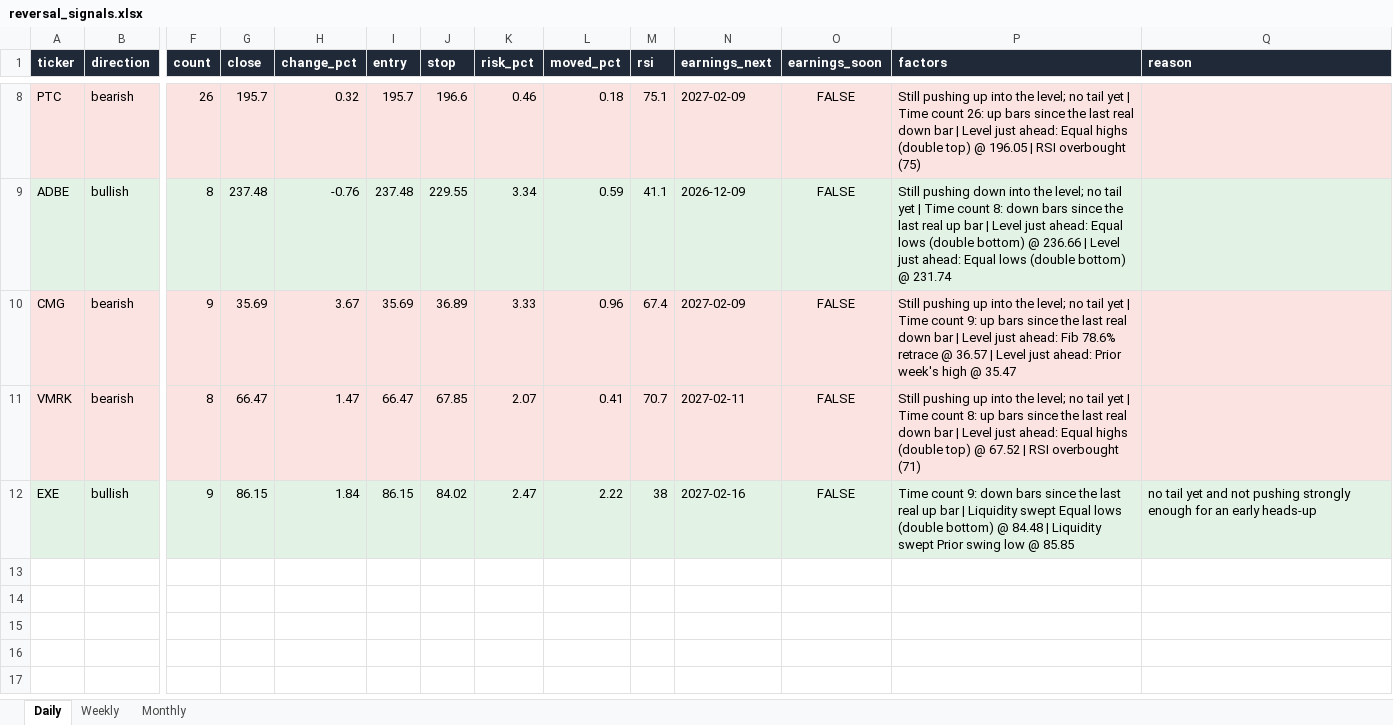
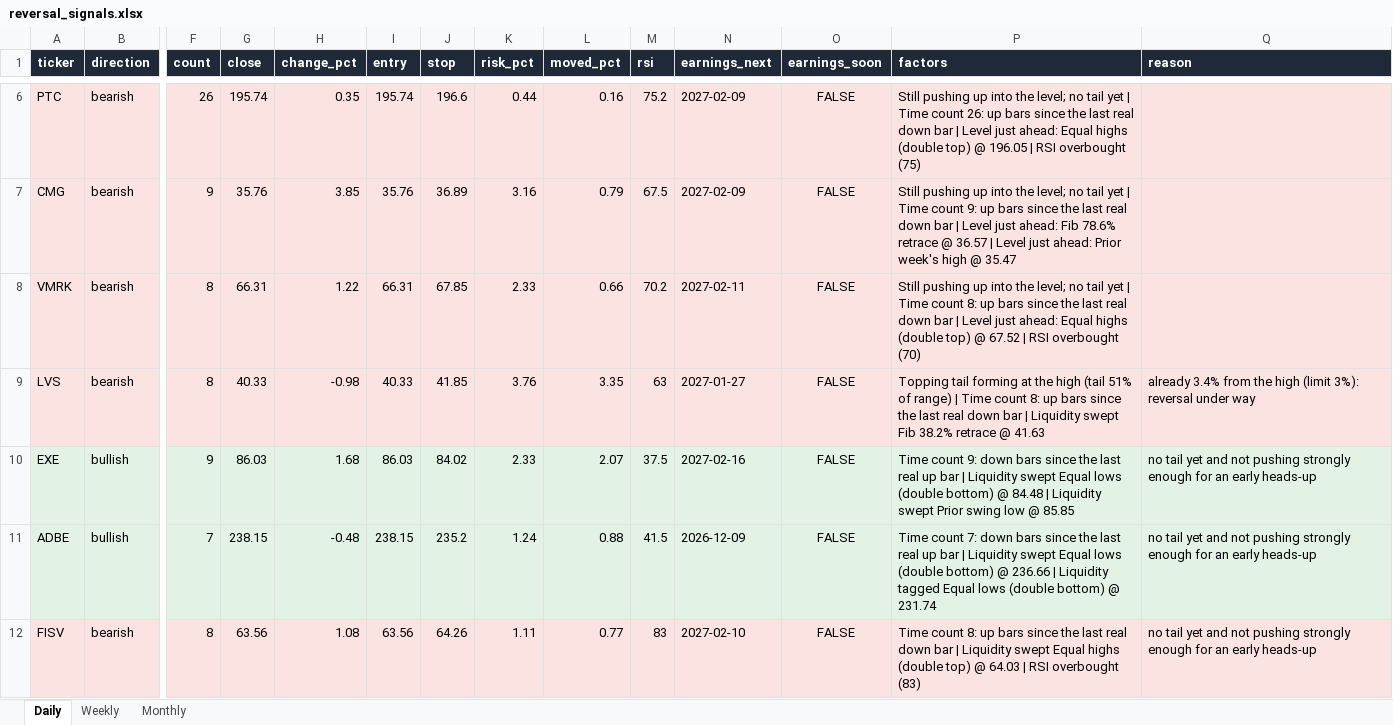
Before and after one commit to Ron1415/reversal-scanner, an Excel workbook: site/reversal_signals.xlsx, sheet Daily, drawn as a sheet; only a part is shown, gaps mark what is left out; values as stored, in another font and other column widths than the file's, no borders; removed rows and columns are numbered as before the commit, all else as after; rows hold the shown columns only; the diff covers the shown part only; the diff names each change by its address in the sheet, - before the commit and + after, or states it on an @@ line.

```diff
--- a/site/reversal_signals.xlsx (sheet Daily)
+++ b/site/reversal_signals.xlsx (sheet Daily)
-G6 (close): 195.7
+G6 (close): 195.74
-H6 (change_pct): 0.32
+H6 (change_pct): 0.35
-I6 (entry): 195.7
+I6 (entry): 195.74
-K6 (risk_pct): 0.46
+K6 (risk_pct): 0.44
-L6 (moved_pct): 0.18
+L6 (moved_pct): 0.16
-M6 (rsi): 75.1
+M6 (rsi): 75.2
-row 9: ADBE | bullish | 8 | 237.48 | -0.76 | 237.48 | 229.55 | 3.34 | 0.59 | 41.1 | 2026-12-09 | FALSE | Still pushing down into the level; no tail yet | Time count 8: down bars since the last real up bar | Level just ahead: Equal lows (double bottom) @ 236.66 | Level just ahead: Equal lows (double bottom) @ 231.74
-G7 (close): 35.69
+G7 (close): 35.76
-H7 (change_pct): 3.67
+H7 (change_pct): 3.85
-I7 (entry): 35.69
+I7 (entry): 35.76
-K7 (risk_pct): 3.33
+K7 (risk_pct): 3.16
-L7 (moved_pct): 0.96
+L7 (moved_pct): 0.79
-M7 (rsi): 67.4
+M7 (rsi): 67.5
-G8 (close): 66.47
+G8 (close): 66.31
-H8 (change_pct): 1.47
+H8 (change_pct): 1.22
-I8 (entry): 66.47
+I8 (entry): 66.31
-K8 (risk_pct): 2.07
+K8 (risk_pct): 2.33
-L8 (moved_pct): 0.41
+L8 (moved_pct): 0.66
-M8 (rsi): 70.7
+M8 (rsi): 70.2
-P8 (factors): …RSI overbought (71)
+P8 (factors): …RSI overbought (70)
+row 9: LVS | bearish | 8 | 40.33 | -0.98 | 40.33 | 41.85 | 3.76 | 3.35 | 63 | 2027-01-27 | FALSE | Topping tail forming at the high (tail 51% of range) | Time count 8: up bars since the last real down bar | Liquidity swept Fib 38.2% retrace @ 41.63 | already 3.4% from the high (limit 3%): reversal under way
-G10 (close): 86.15
+G10 (close): 86.03
-H10 (change_pct): 1.84
+H10 (change_pct): 1.68
-I10 (entry): 86.15
+I10 (entry): 86.03
-K10 (risk_pct): 2.47
+K10 (risk_pct): 2.33
-L10 (moved_pct): 2.22
+L10 (moved_pct): 2.07
-M10 (rsi): 38
+M10 (rsi): 37.5
+row 11: ADBE | bullish | 7 | 238.15 | -0.48 | 238.15 | 235.2 | 1.24 | 0.88 | 41.5 | 2026-12-09 | FALSE | Time count 7: down bars since the last real up bar | Liquidity swept Equal lows (double bottom) @ 236.66 | Liquidity tagged Equal lows (double bottom) @ 231.74 | no tail yet and not pushing strongly enough for an early heads-up
+row 12: FISV | bearish | 8 | 63.56 | 1.08 | 63.56 | 64.26 | 1.11 | 0.77 | 83 | 2027-02-10 | FALSE | Time count 8: up bars since the last real down bar | Liquidity swept Equal highs (double top) @ 64.03 | RSI overbought (83) | no tail yet and not pushing strongly enough for an early heads-up
```
Also changed, not shown: 2 removed rows and 25 edited cells elsewhere in this sheet, 7 other files.
